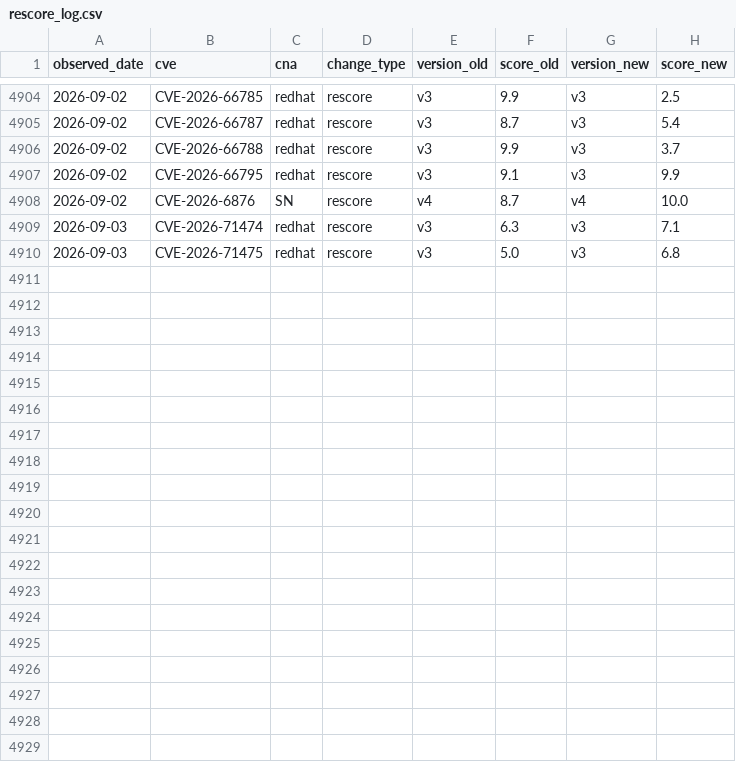
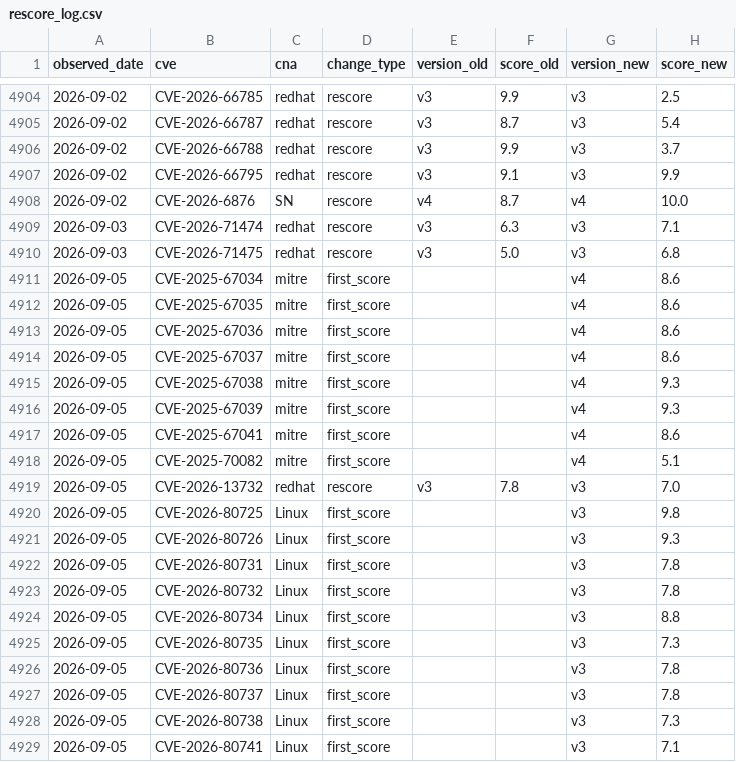
Before and after one commit to Devko/CyberMon, a CSV file: site/data/history/rescore_log.csv, drawn as a sheet; only a part is shown, gaps mark what is left out; the diff covers the shown part only.

Commit message:
data: nightly refresh 2026-09-05 [skip ci]

```diff
--- a/site/data/history/rescore_log.csv
+++ b/site/data/history/rescore_log.csv
@@ -4910 +4910,20 @@ observed_date,cve,cna,change_type,version_old,score_old,version_new,score_new
 2026-09-03,CVE-2026-71475,redhat,rescore,v3,5.0,v3,6.8
+2026-09-05,CVE-2025-67034,mitre,first_score,,,v4,8.6
+2026-09-05,CVE-2025-67035,mitre,first_score,,,v4,8.6
+2026-09-05,CVE-2025-67036,mitre,first_score,,,v4,8.6
+2026-09-05,CVE-2025-67037,mitre,first_score,,,v4,8.6
+2026-09-05,CVE-2025-67038,mitre,first_score,,,v4,9.3
+2026-09-05,CVE-2025-67039,mitre,first_score,,,v4,9.3
+2026-09-05,CVE-2025-67041,mitre,first_score,,,v4,8.6
+2026-09-05,CVE-2025-70082,mitre,first_score,,,v4,5.1
+2026-09-05,CVE-2026-13732,redhat,rescore,v3,7.8,v3,7.0
+2026-09-05,CVE-2026-80725,Linux,first_score,,,v3,9.8
+2026-09-05,CVE-2026-80726,Linux,first_score,,,v3,9.3
+2026-09-05,CVE-2026-80731,Linux,first_score,,,v3,7.8
+2026-09-05,CVE-2026-80732,Linux,first_score,,,v3,7.8
+2026-09-05,CVE-2026-80734,Linux,first_score,,,v3,8.8
+2026-09-05,CVE-2026-80735,Linux,first_score,,,v3,7.3
+2026-09-05,CVE-2026-80736,Linux,first_score,,,v3,7.8
+2026-09-05,CVE-2026-80737,Linux,first_score,,,v3,7.8
+2026-09-05,CVE-2026-80738,Linux,first_score,,,v3,7.3
+2026-09-05,CVE-2026-80741,Linux,first_score,,,v3,7.1
```
Also changed, not shown: 9 added rows elsewhere in this file, site/data/history/botnet_c2.csv, site/data/history/epss_volatility.csv, 38 other files.
